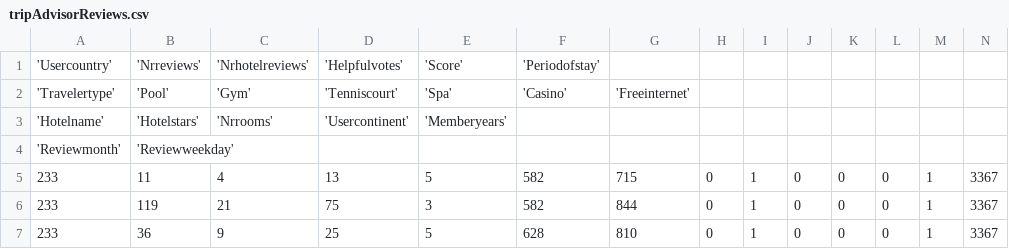
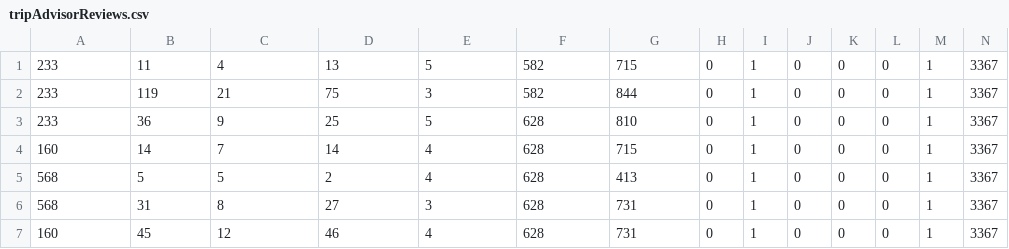
Before and after one commit to cagBRT/Machine-Learning, a CSV file: tripAdvisorReviews.csv, drawn as a sheet; only a part is shown; the shorter side is filled out with more unchanged rows; rows hold the shown columns only; the diff names each change by its address in the sheet, - before the commit and + after, or states it on an @@ line.

Commit message:
Update tripAdvisorReviews.csv

```diff
--- a/tripAdvisorReviews.csv
+++ b/tripAdvisorReviews.csv
-row 1: 'Usercountry' | 'Nrreviews' | 'Nrhotelreviews' | 'Helpfulvotes' | 'Score' | 'Periodofstay'
-row 2: 'Travelertype' | 'Pool' | 'Gym' | 'Tenniscourt' | 'Spa' | 'Casino' | 'Freeinternet'
-row 3: 'Hotelname' | 'Hotelstars' | 'Nrrooms' | 'Usercontinent' | 'Memberyears'
-row 4: 'Reviewmonth' | 'Reviewweekday'
```
